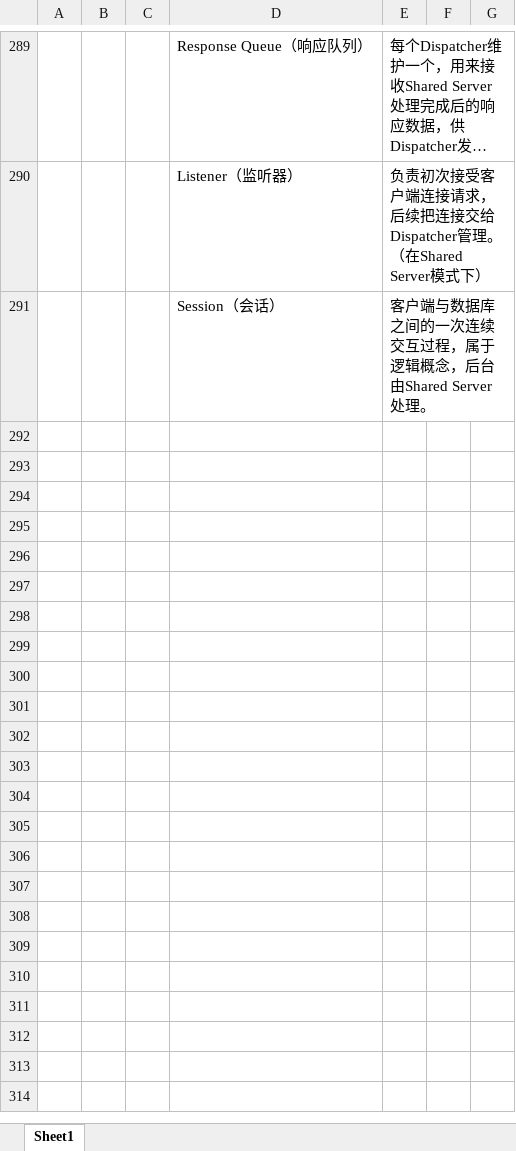
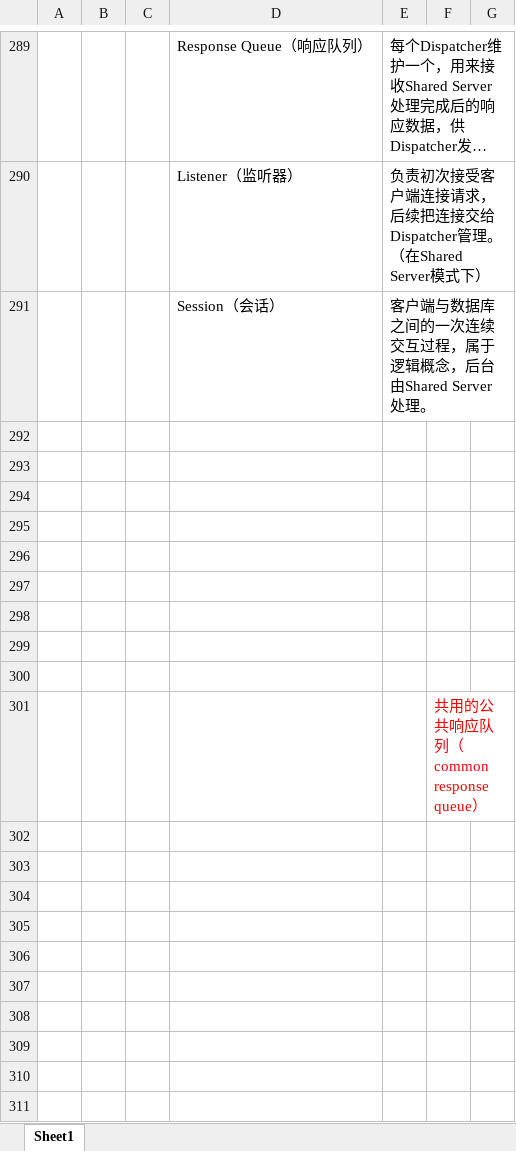
Before and after one commit to ayasekarin/LearningSite, an Excel workbook: 試験/Oracle/Oracle_database Sliver.xlsx, sheet Sheet1, drawn as a sheet; only a part is shown, gaps mark what is left out; long unchanged cells end in …; values as stored, in another font and other column widths than the file's, no borders; charts and pictures not drawn; the diff covers the shown part only; the diff names each change by its address in the sheet, - before the commit and + after, or states it on an @@ line.

Commit message:
20250420_DBSL

```diff
--- a/試験/Oracle/Oracle_database Sliver.xlsx (sheet Sheet1)
+++ b/試験/Oracle/Oracle_database Sliver.xlsx (sheet Sheet1)
+row 292: (empty)
+row 293: (empty)
+row 294: (empty)
+row 295: (empty)
+row 296: (empty)
+row 297: (empty)
+row 298: (empty)
+row 299: (empty)
+row 300: (empty)
+row 301:  |  |  |  |  | 共用的公共响应队列（common response queue）
+row 302: (empty)
+row 303: (empty)
+row 304: (empty)
+row 305: (empty)
+row 306: (empty)
+row 307: (empty)
+row 308: (empty)
+row 309: (empty)
+row 310: (empty)
+row 311: (empty)
```
Also changed, not shown: 49 added rows elsewhere in this sheet, charts or pictures.
